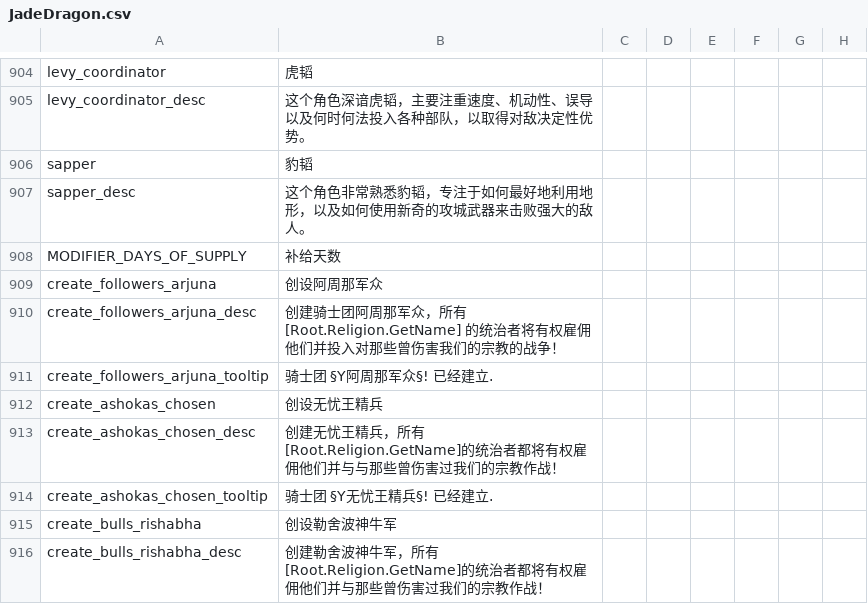
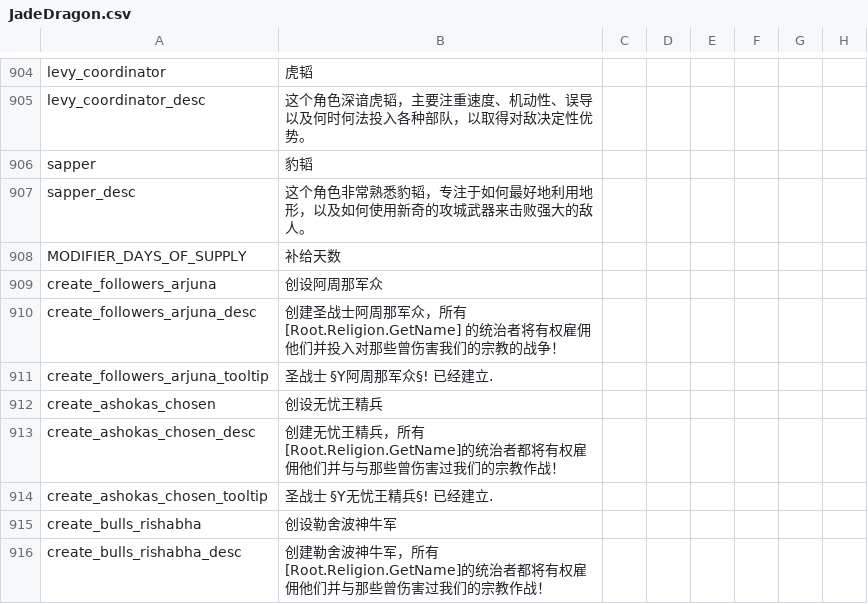
Before and after one commit to xpipi001/ck2-2.81-localisation, a CSV file: localisation/JadeDragon.csv, drawn as a sheet; only a part is shown, gaps mark what is left out; the diff covers the shown part only; the diff names each change by its address in the sheet, - before the commit and + after, or states it on an @@ line.

```diff
--- a/localisation/JadeDragon.csv
+++ b/localisation/JadeDragon.csv
-B910: 创建骑士团阿周那军…
+B910: 创建圣战士阿周那军…
-B911: 骑士团 §Y阿周那军众§! 已经建立.
+B911: 圣战士 §Y阿周那军众§! 已经建立.
-B914: 骑士团 §Y无忧王精兵§! 已经建立.
+B914: 圣战士 §Y无忧王精兵§! 已经建立.
```
Also changed, not shown: 80 edited cells elsewhere in this file, localisation/MonksAndMystics.csv, localisation/SwordOfIslam.csv, 37 other files.
